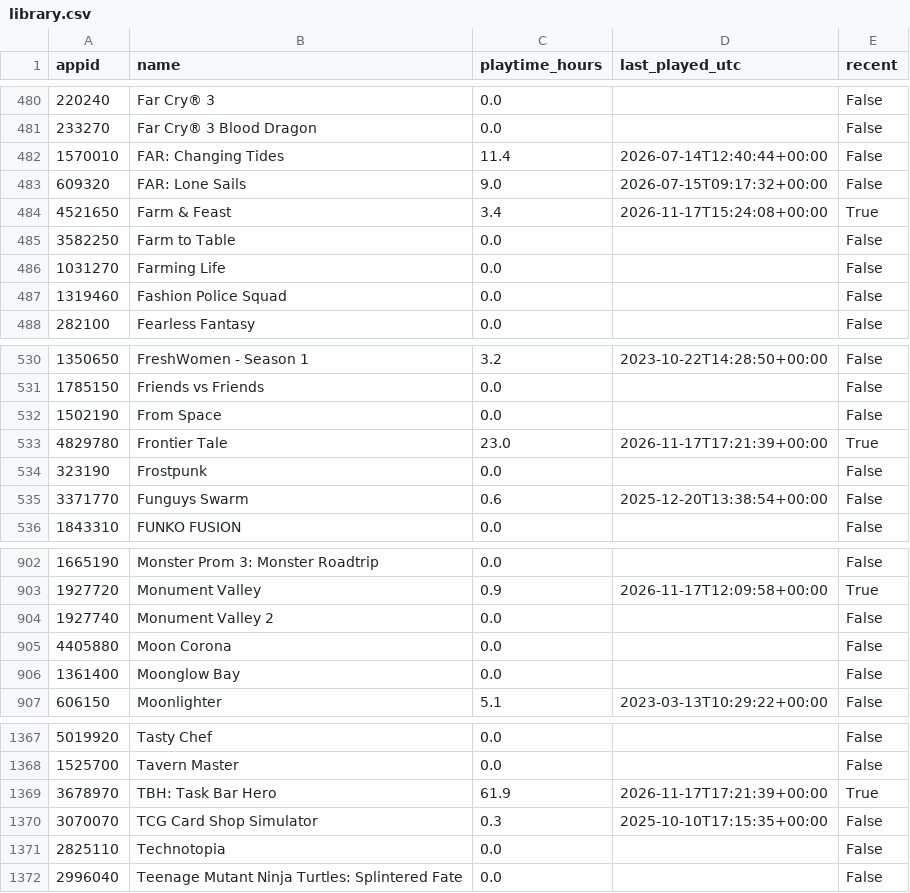
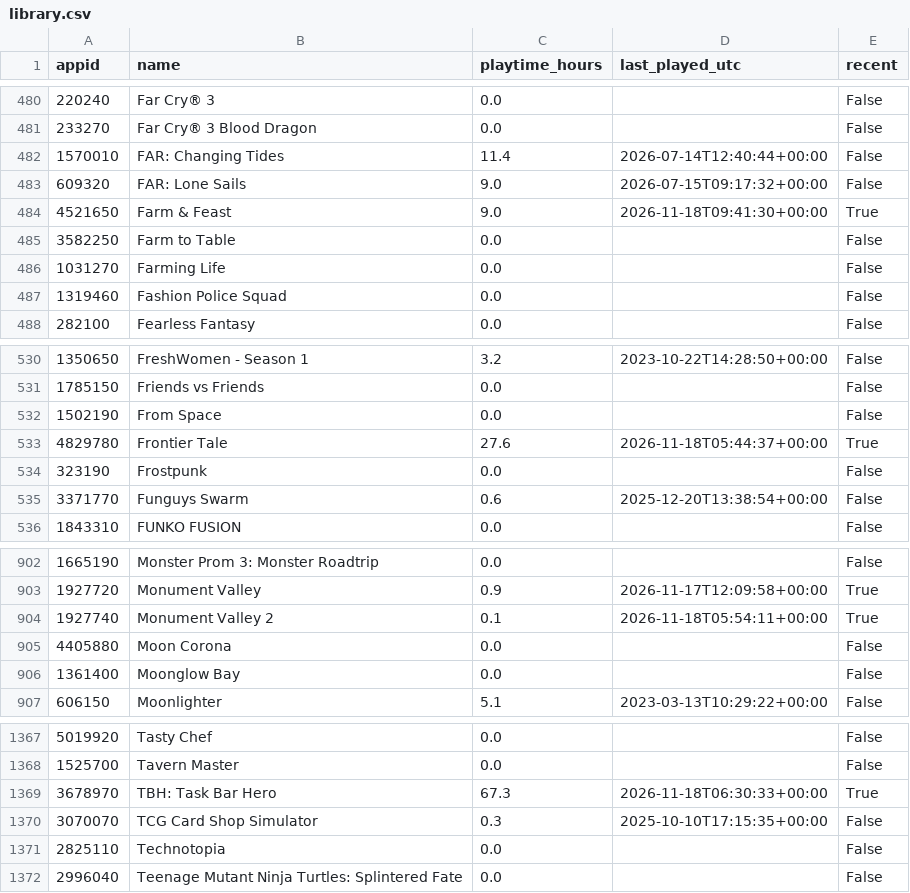
Before and after one commit to loiey8848-blip/steam-data, a CSV file: data/library.csv, drawn as a sheet; only a part is shown, gaps mark what is left out.

Commit message:
Update Steam library, wishlist and achievements

```diff
--- a/data/library.csv
+++ b/data/library.csv
@@ -483,3 +483,3 @@
 609320,FAR: Lone Sails,9.0,2026-07-15T09:17:32+00:00,False
-4521650,Farm & Feast,3.4,2026-11-17T15:24:08+00:00,True
+4521650,Farm & Feast,9.0,2026-11-18T09:41:30+00:00,True
 3582250,Farm to Table,0.0,,False
@@ -532,3 +532,3 @@
 1502190,From Space,0.0,,False
-4829780,Frontier Tale,23.0,2026-11-17T17:21:39+00:00,True
+4829780,Frontier Tale,27.6,2026-11-18T05:44:37+00:00,True
 323190,Frostpunk,0.0,,False
@@ -903,3 +903,3 @@
 1927720,Monument Valley,0.9,2026-11-17T12:09:58+00:00,True
-1927740,Monument Valley 2,0.0,,False
+1927740,Monument Valley 2,0.1,2026-11-18T05:54:11+00:00,True
 4405880,Moon Corona,0.0,,False
@@ -1368,3 +1368,3 @@
 1525700,Tavern Master,0.0,,False
-3678970,TBH: Task Bar Hero,61.9,2026-11-17T17:21:39+00:00,True
+3678970,TBH: Task Bar Hero,67.3,2026-11-18T06:30:33+00:00,True
 3070070,TCG Card Shop Simulator,0.3,2025-10-10T17:15:35+00:00,False
```
Also changed, not shown: data/achievement-summary.csv, 27 other files.
